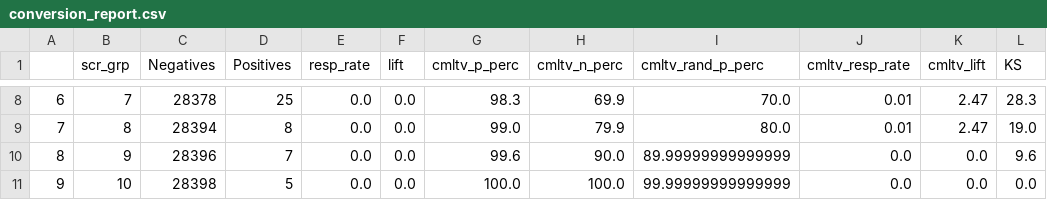
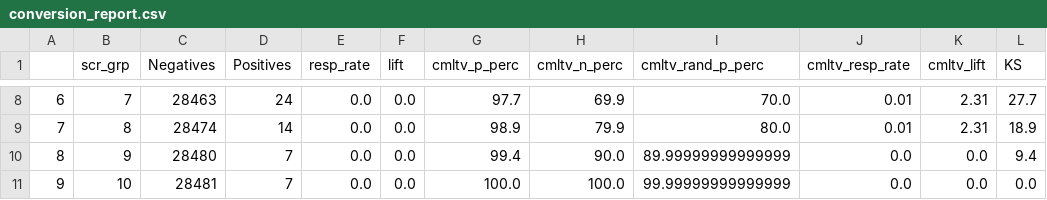
Before and after one commit to yvaz/ml_template, a CSV file: train_results/conversion_report.csv, drawn as a sheet; only a part is shown, gaps mark what is left out; the diff covers the shown part only.

```diff
--- a/train_results/conversion_report.csv
+++ b/train_results/conversion_report.csv
@@ -8,4 +8,4 @@
-6,7,28378,25,0.0,0.0,98.3,69.9,70.0,0.01,2.47,28.3
-7,8,28394,8,0.0,0.0,99.0,79.9,80.0,0.01,2.47,19.0
-8,9,28396,7,0.0,0.0,99.6,90.0,89.99999999999999,0.0,0.0,9.6
-9,10,28398,5,0.0,0.0,100.0,100.0,99.99999999999999,0.0,0.0,0.0
+6,7,28463,24,0.0,0.0,97.7,69.9,70.0,0.01,2.31,27.7
+7,8,28474,14,0.0,0.0,98.9,79.9,80.0,0.01,2.31,18.9
+8,9,28480,7,0.0,0.0,99.4,90.0,89.99999999999999,0.0,0.0,9.4
+9,10,28481,7,0.0,0.0,100.0,100.0,99.99999999999999,0.0,0.0,0.0
```
Also changed, not shown: 34 edited cells elsewhere in this file, evaluation/conversion_report.csv, train_results/results.csv, 22 other files.
